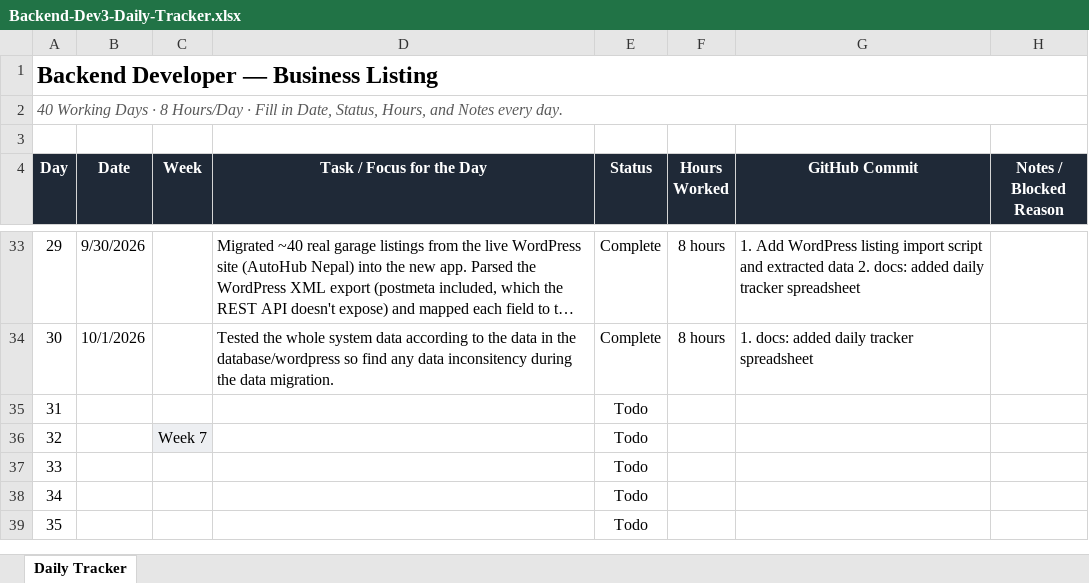
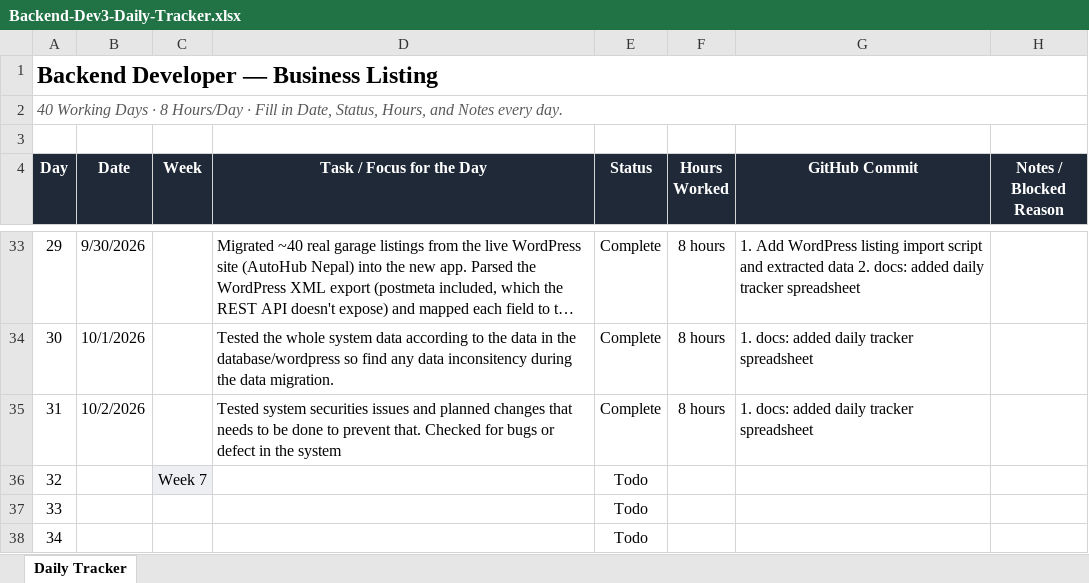
Before and after one commit to AdityaPudasaini/Business-Listing, an Excel workbook: backend/Backend-Dev3-Daily-Tracker.xlsx, sheet Daily Tracker, drawn as a sheet; only a part is shown, gaps mark what is left out; the shorter side is filled out with more unchanged rows; long unchanged cells end in …; values as stored, in another font and other column widths than the file's, no borders; conditional formats not drawn; the diff names each change by its address in the sheet, - before the commit and + after, or states it on an @@ line.

Commit message:
docs: added daily tracker spreadsheet

```diff
--- a/backend/Backend-Dev3-Daily-Tracker.xlsx (sheet Daily Tracker)
+++ b/backend/Backend-Dev3-Daily-Tracker.xlsx (sheet Daily Tracker)
-B35 (Date): (empty)
+B35 (Date): 10/2/2026
-D35 (Task / Focus for the Day): (empty)
+D35 (Task / Focus for the Day): Tested system securities issues and planned changes that needs to be done to prevent that. Checked for bugs or defect in the system
-E35 (Status): Todo
+E35 (Status): Complete
-F35 (Hours Worked): (empty)
+F35 (Hours Worked): 8 hours
-G35 (GitHub Commit): (empty)
+G35 (GitHub Commit): 1. docs: added daily tracker spreadsheet
```
